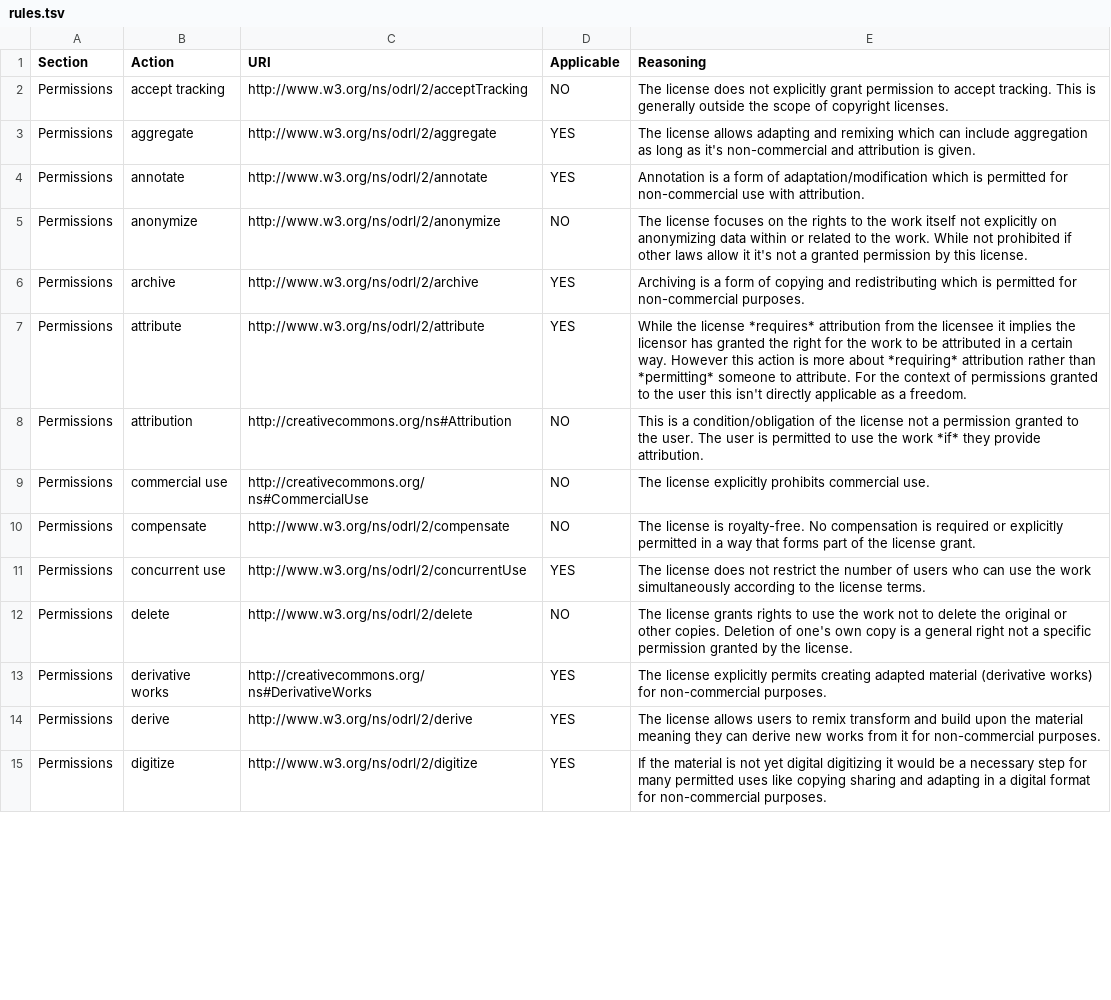
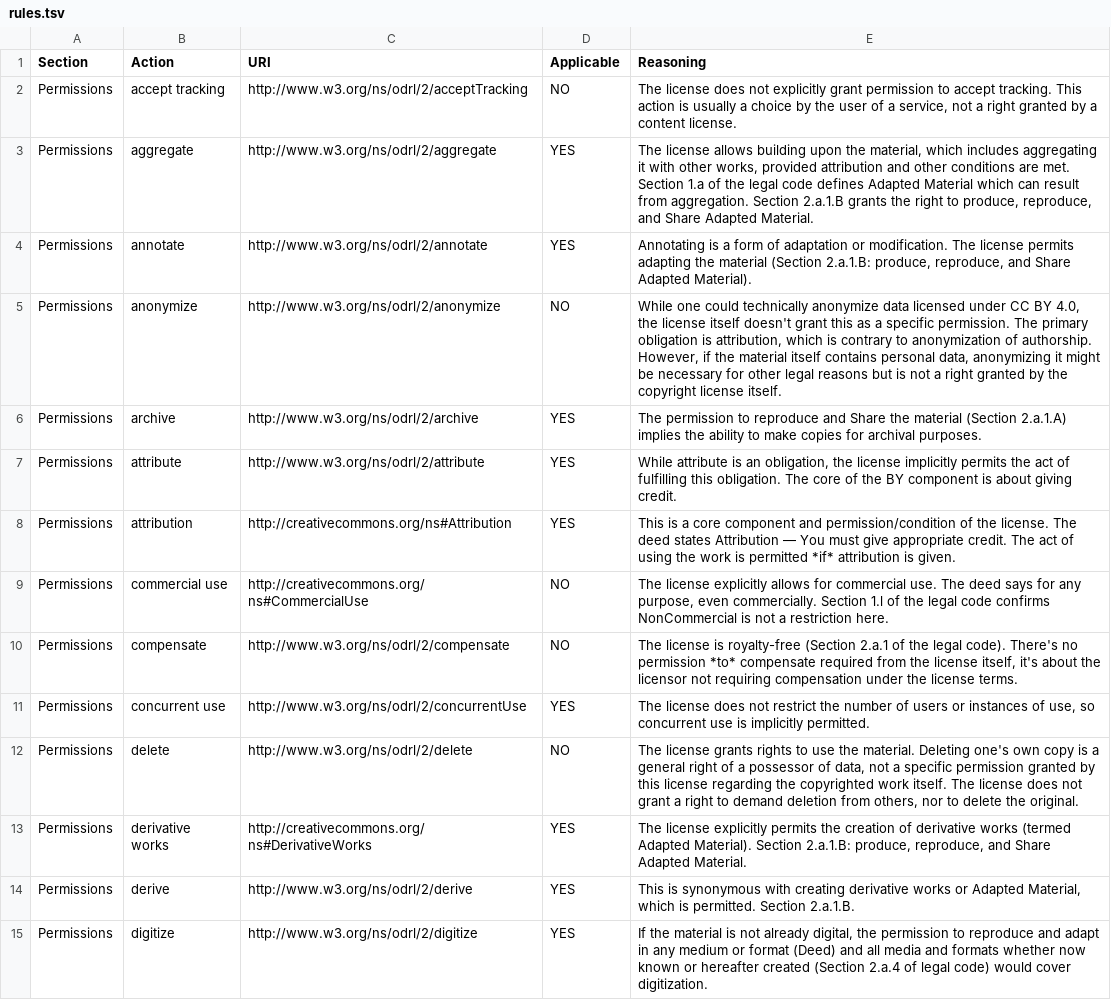
Before and after one commit to REEVALUATE/CACAO-RS, a TSV file: licenses/CC-BY-NC 4.0/rules.tsv, drawn as a sheet; only a part is shown; the diff covers the shown part only; the diff names each change by its address in the sheet, - before the commit and + after, or states it on an @@ line.

Commit message:
Manual check CC-BY-NC 4.0 -> copy of CC-BY but change commercial use

```diff
--- a/licenses/CC-BY-NC 4.0/rules.tsv
+++ b/licenses/CC-BY-NC 4.0/rules.tsv
-E2 (Reasoning): …tracking. This is generally outside the scope of copyright licenses.
+E2 (Reasoning): …tracking. This action is usually a choice by the user of a service, not a right granted by a content license.
-E3 (Reasoning): …license allows adapting and remixing which can include aggregation as long as it's non-commercial and attribution is given.
+E3 (Reasoning): …license allows building upon the material, which includes aggregating it with other works, provided attribution and other conditions are met. Section 1.a of the legal code defines Adapted Material which can result from aggregation. Section 2.a.1.B grants the right to produce, reproduce, and Share Adapted Material.
-E4 (Reasoning): Annotation is a form of adaptation/modification which is permitted for non-commercial use with attribution.
+E4 (Reasoning): Annotating is a form of adaptation or modification. The license permits adapting the material (Section 2.a.1.B: produce, reproduce, and Share Adapted Material).
-E5 (Reasoning): The license focuses on the rights to the work itself not explicitly on anonymizing data within or related to the work. While not prohibited if other laws allow it it's not a granted permission by this license.
+E5 (Reasoning): While one could technically anonymize data licensed under CC BY 4.0, the license itself doesn't grant this as a specific permission. The primary obligation is attribution, which is contrary to anonymization of authorship. However, if the material itself contains personal data, anonymizing it might be necessary for other legal reasons but is not a right granted by the copyright license itself.
-E6 (Reasoning): Archiving is a form of copying and redistributing which is permitted for non-commercial purposes.
+E6 (Reasoning): The permission to reproduce and Share the material (Section 2.a.1.A) implies the ability to make copies for archival purposes.
-E7 (Reasoning): While the license *requires* attribution from the licensee it implies the licensor has granted the right for the work to be attributed in a certain way. However this action is more about *requiring* attribution rather than *permitting* someone to attribute. For the context of permissions granted to the user this isn't directly applicable as a freedom.
+E7 (Reasoning): While attribute is an obligation, the license implicitly permits the act of fulfilling this obligation. The core of the BY component is about giving credit.
-D8 (Applicable): NO
+D8 (Applicable): YES
-E8 (Reasoning): …is a condition/obligation of the license not a permission granted to the user. The user is permitted to use the work *if* they provide attribution.
+E8 (Reasoning): …is a core component and permission/condition of the license. The deed states Attribution — You must give appropriate credit. The act of using the work is permitted *if* attribution is given.
-E9 (Reasoning): …license explicitly prohibits commercial use.
+E9 (Reasoning): …license explicitly allows for commercial use. The deed says for any purpose, even commercially. Section 1.l of the legal code confirms NonCommercial is not a restriction here.
-E10 (Reasoning): …license is royalty-free. No compensation is required or explicitly permitted in a way that forms part of the license grant.
+E10 (Reasoning): …license is royalty-free (Section 2.a.1 of the legal code). There's no permission *to* compensate required from the license itself, it's about the licensor not requiring compensation under the license terms.
-E11 (Reasoning): …of users who can use the work simultaneously according to the license terms.
+E11 (Reasoning): …of users or instances of use, so concurrent use is implicitly permitted.
-E12 (Reasoning): …use the work not to delete the original or other copies. Deletion of one's own copy is a general right not a specific permission granted by the license.
+E12 (Reasoning): …use the material. Deleting one's own copy is a general right of a possessor of data, not a specific permission granted by this license regarding the copyrighted work itself. The license does not grant a right to demand deletion from others, nor to delete the original.
-E13 (Reasoning): …explicitly permits creating adapted material (derivative works) for non-commercial purposes.
+E13 (Reasoning): …explicitly permits the creation of derivative works (termed Adapted Material). Section 2.a.1.B: produce, reproduce, and Share Adapted Material.
-E14 (Reasoning): The license allows users to remix transform and build upon the material meaning they can derive new works from it for non-commercial purposes.
+E14 (Reasoning): This is synonymous with creating derivative works or Adapted Material, which is permitted. Section 2.a.1.B.
-E15 (Reasoning): …is not yet digital digitizing it would be a necessary step for many permitted uses like copying sharing and adapting in a digital format for non-commercial purposes.
+E15 (Reasoning): …is not already digital, the permission to reproduce and adapt in any medium or format (Deed) and all media and formats whether now known or hereafter created (Section 2.a.4 of legal code) would cover digitization.
```
Also changed, not shown: 137 edited cells elsewhere in this file.
